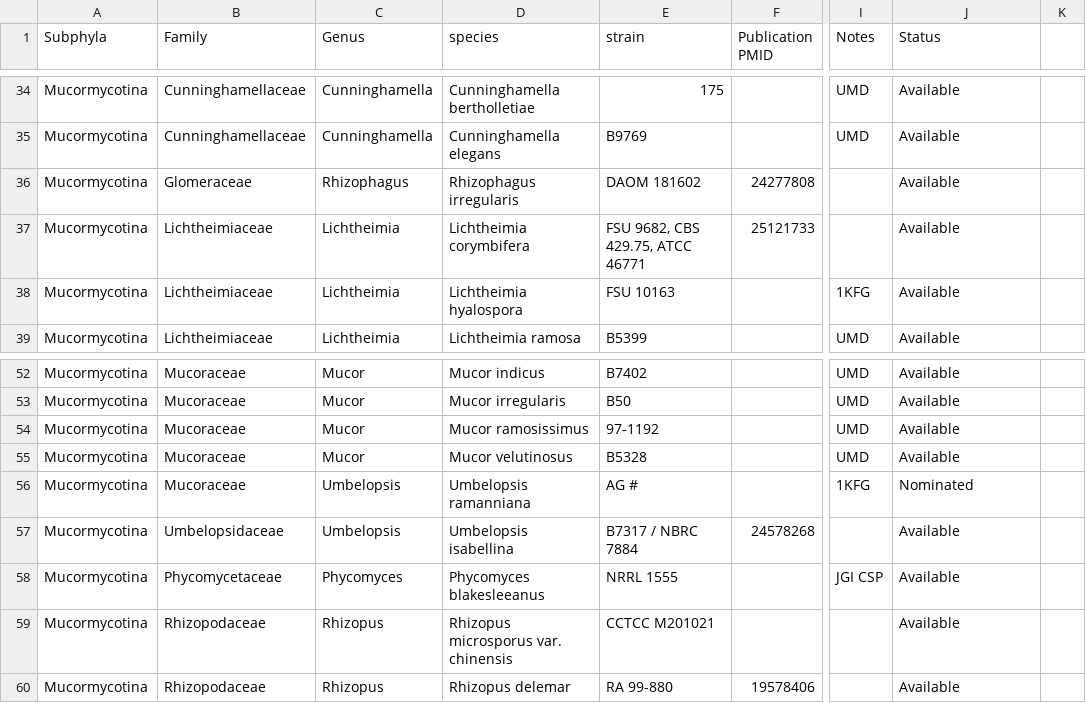
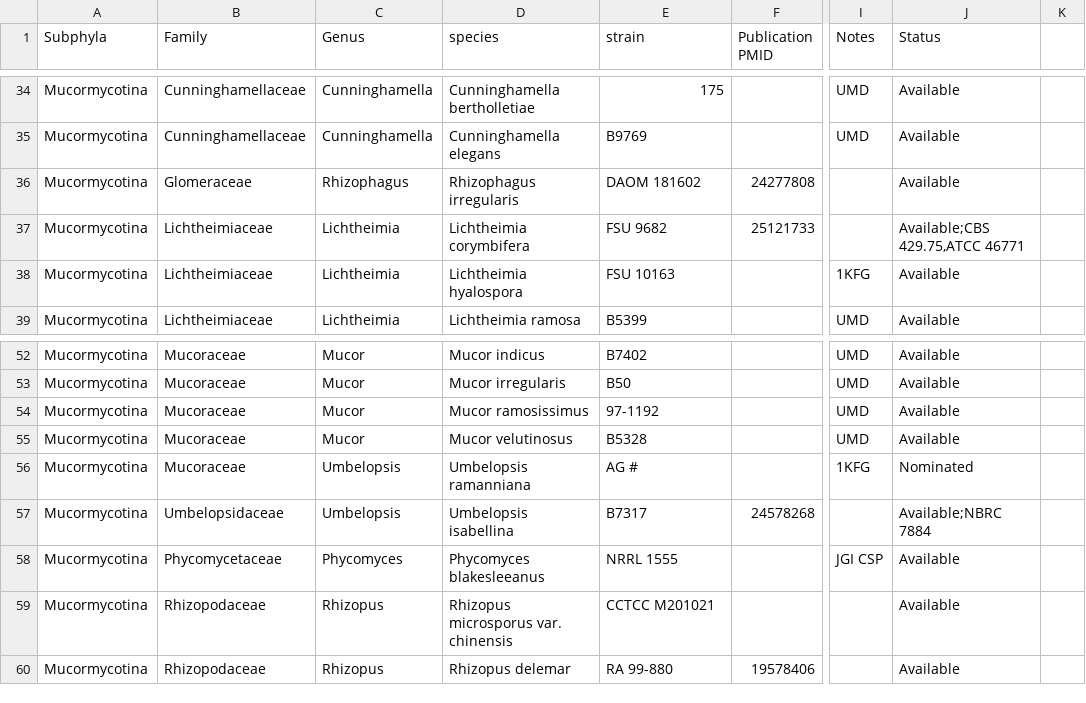
Before and after one commit to zygolife/datasets, a CSV file: genomes/zygo_genomes.csv, drawn as a sheet; only a part is shown, gaps mark what is left out; the diff names each change by its address in the sheet, - before the commit and + after, or states it on an @@ line.

Commit message:
fixed the strain info

```diff
--- a/genomes/zygo_genomes.csv
+++ b/genomes/zygo_genomes.csv
-E37 (strain): FSU 9682, CBS 429.75, ATCC 46771
+E37 (strain): FSU 9682
-J37 (Status): Available
+J37 (Status): Available;CBS 429.75,ATCC 46771
-E57 (strain): B7317 / NBRC 7884
+E57 (strain): B7317
-J57 (Status): Available
+J57 (Status): Available;NBRC 7884
```
